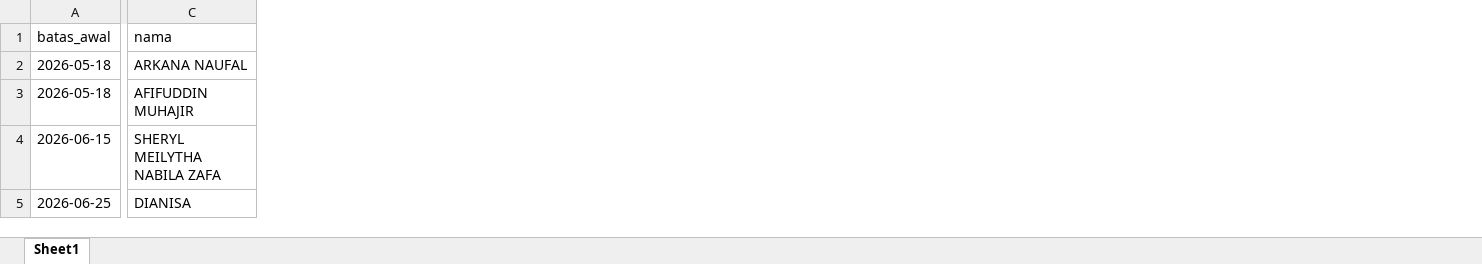
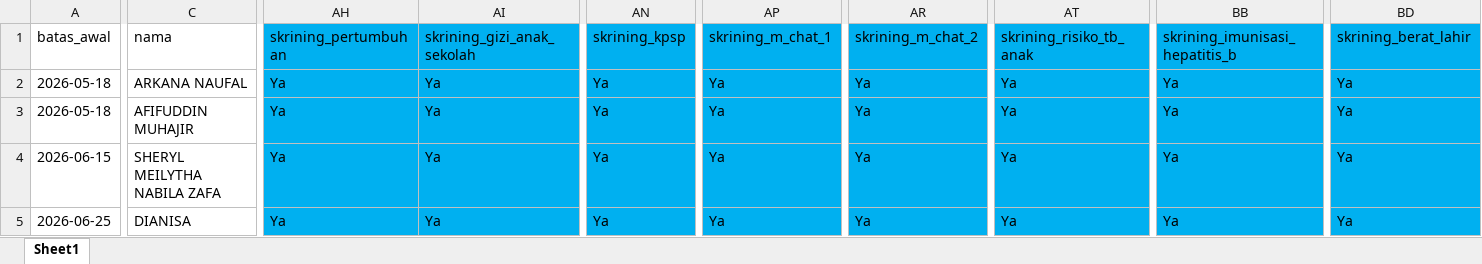
Before and after one commit to stywn93/ckg-helper, an Excel workbook: dataset/anak.xlsx, sheet Sheet1, drawn as a sheet; only a part is shown, gaps mark what is left out; values as stored, in another font and other column widths than the file's, no borders; the diff covers the shown part only; the diff names each change by its address in the sheet, - before the commit and + after, or states it on an @@ line.

Commit message:
fix: stage 4 fixing skrining-filtering, doing excel modification for anak and screening nakes

```diff
--- a/dataset/anak.xlsx (sheet Sheet1)
+++ b/dataset/anak.xlsx (sheet Sheet1)
+column AH (skrining_pertumbuhan), rows 2-5: all Ya
+column AI (skrining_gizi_anak_sekolah), rows 2-5: all Ya
+column AN (skrining_kpsp), rows 2-5: all Ya
+column AP (skrining_m_chat_1), rows 2-5: all Ya
+column AR (skrining_m_chat_2), rows 2-5: all Ya
+column AT (skrining_risiko_tb_anak), rows 2-5: all Ya
+column BB (skrining_imunisasi_hepatitis_b), rows 2-5: all Ya
+column BD (skrining_berat_lahir), rows 2-5: all Ya
```
Also changed, not shown: 8 added columns elsewhere in this sheet, 1 other file.
